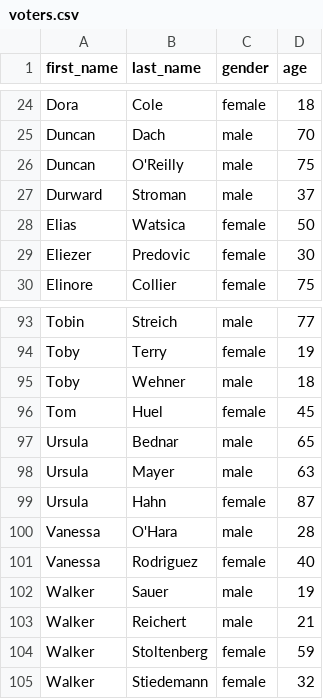
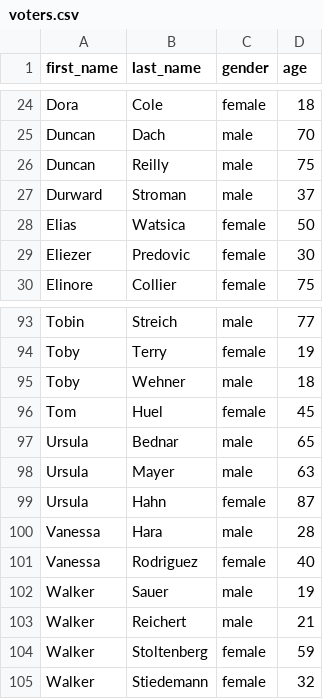
Before and after one commit to quantum-fox-2018/poll-db-1, a CSV file: voters.csv, drawn as a sheet; only a part is shown, gaps mark what is left out.

```diff
--- a/voters.csv
+++ b/voters.csv
@@ -25,3 +25,3 @@ Dora,Cole,female,18
 Duncan,Dach,male,70
-Duncan,O'Reilly,male,75
+Duncan,Reilly,male,75
 Durward,Stroman,male,37
@@ -99,3 +99,3 @@ Ursula,Mayer,male,63
 Ursula,Hahn,female,87
-Vanessa,O'Hara,male,28
+Vanessa,Hara,male,28
 Vanessa,Rodriguez,female,40
```
Also changed, not shown: 4 other files.
